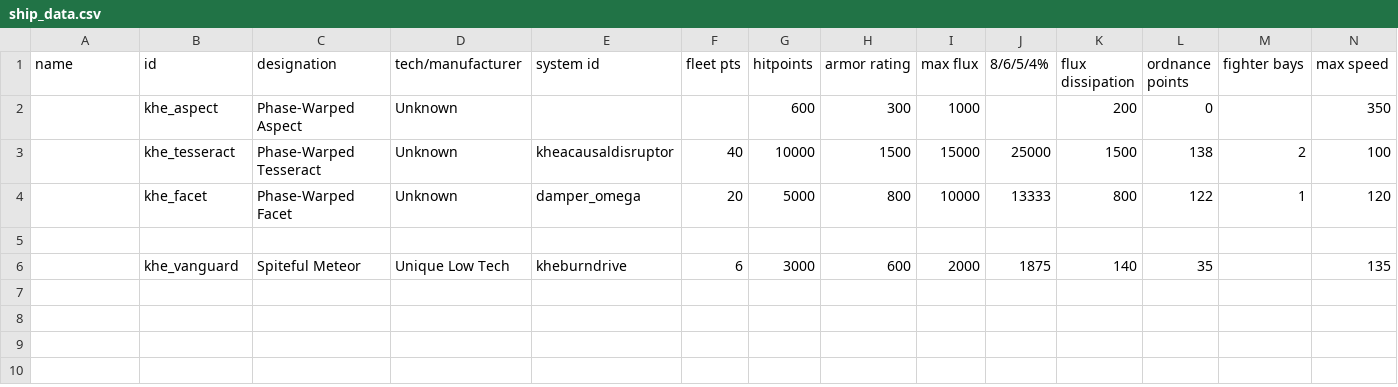
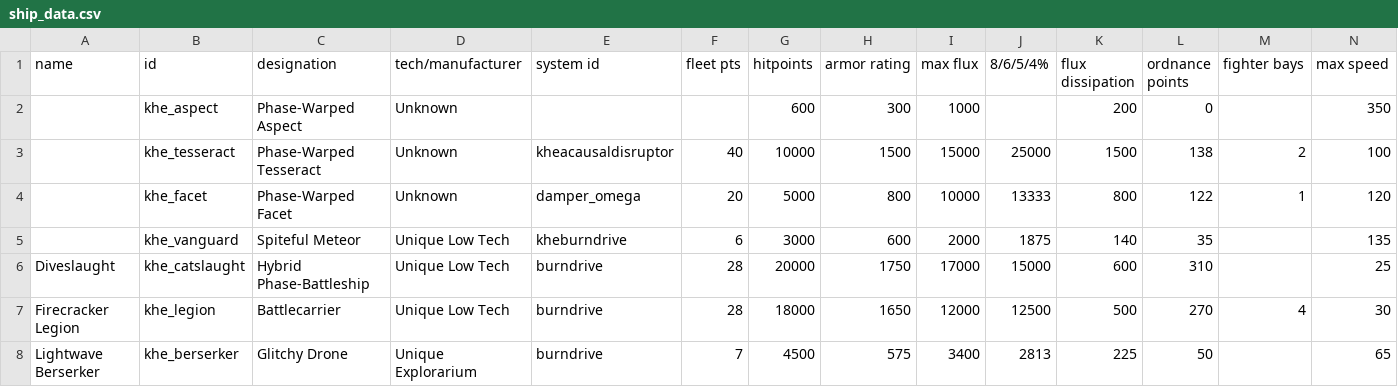
Before and after one commit to Kherae/KheTechMod, a CSV file: data/hulls/ship_data.csv, drawn as a sheet; only a part is shown; removed rows and columns are numbered as before the commit, all else as after; rows hold the shown columns only; the diff names each change by its address in the sheet, - before the commit and + after, or states it on an @@ line.

Commit message:
new ships

```diff
--- a/data/hulls/ship_data.csv
+++ b/data/hulls/ship_data.csv
-row 5: (empty)
+row 6: Diveslaught | khe_catslaught | Hybrid Phase-Battleship | Unique Low Tech | burndrive | 28 | 20000 | 1750 | 17000 | 15000 | 600 | 310 |  | 25
+row 7: Firecracker Legion | khe_legion | Battlecarrier | Unique Low Tech | burndrive | 28 | 18000 | 1650 | 12000 | 12500 | 500 | 270 | 4 | 30
+row 8: Lightwave Berserker | khe_berserker | Glitchy Drone | Unique Explorarium | burndrive | 7 | 4500 | 575 | 3400 | 2813 | 225 | 50 |  | 65
```
Also changed, not shown: data/strings/descriptions.csv, 16 other files.
